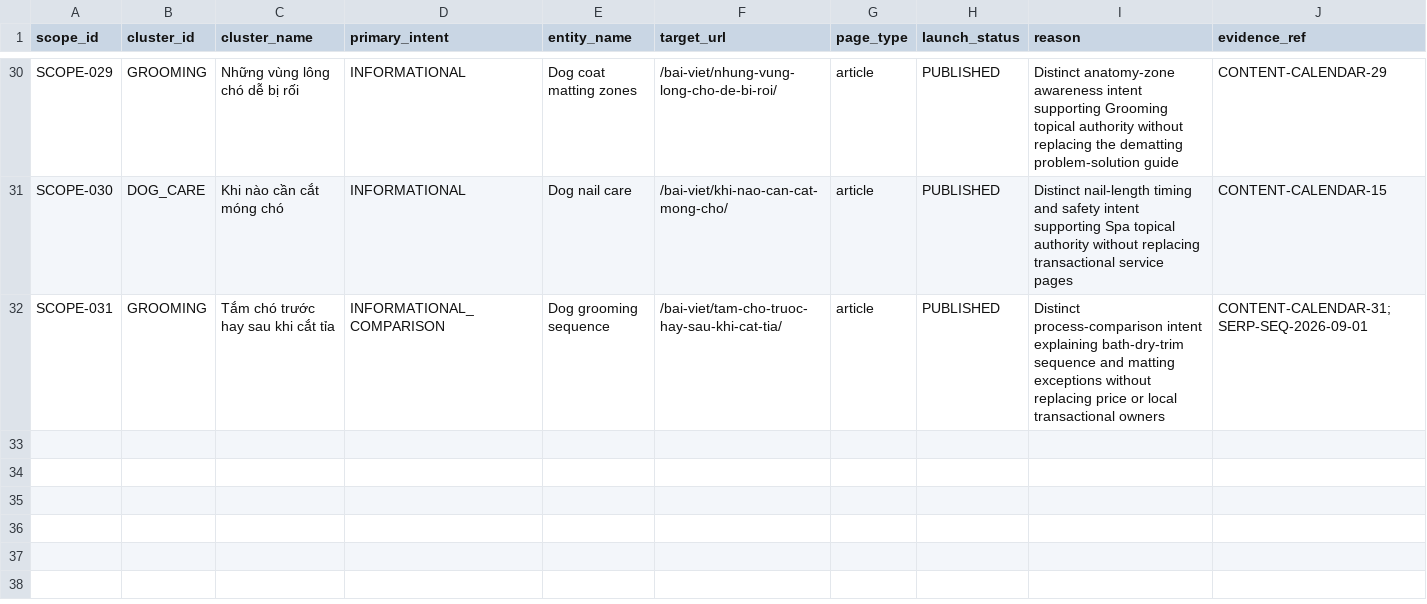
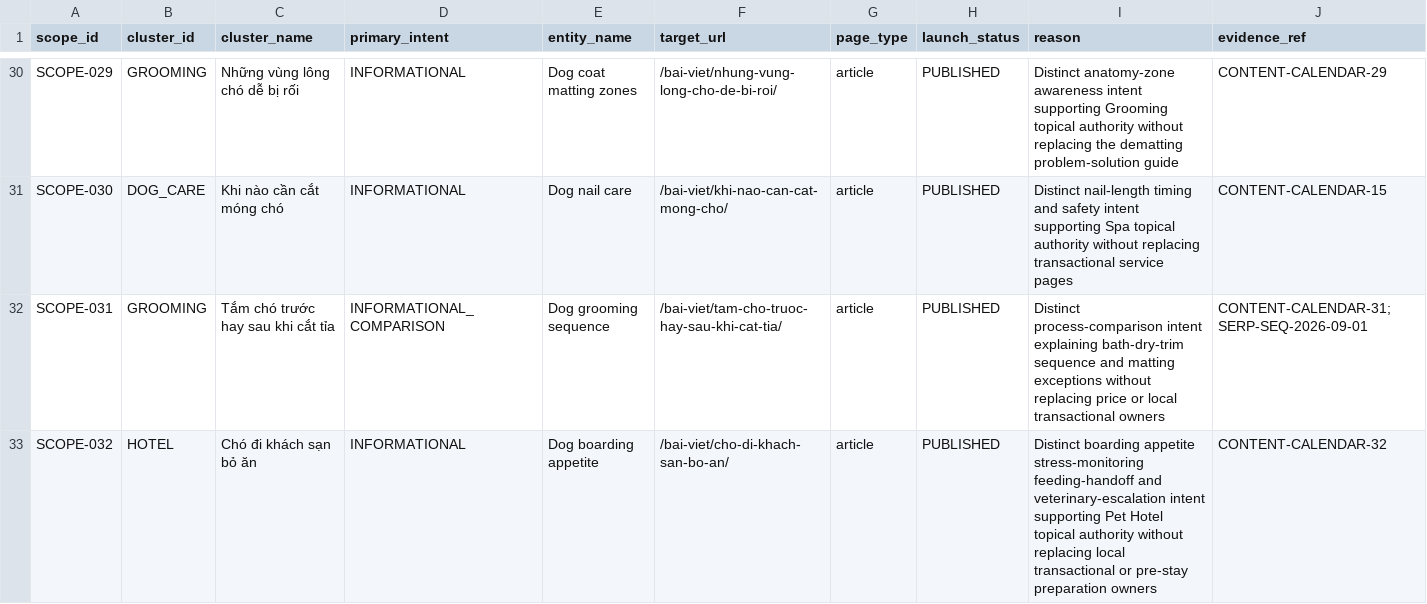
Before and after one commit to capquangfptminhlh/mimi, a CSV file: .website-os/evidence/project-scope-matrix.csv, drawn as a sheet; only a part is shown, gaps mark what is left out.

Commit message:
seo: register dog hotel appetite scope

```diff
--- a/.website-os/evidence/project-scope-matrix.csv
+++ b/.website-os/evidence/project-scope-matrix.csv
@@ -32 +32,2 @@ SCOPE-030,DOG_CARE,Khi nào cần cắt móng chó,INFORMATIONAL,Dog nail care,/
 SCOPE-031,GROOMING,Tắm chó trước hay sau khi cắt tỉa,INFORMATIONAL_COMPARISON,Dog grooming sequence,/bai-viet/tam-cho-truoc-hay-sau-khi-cat-tia/,article,PUBLISHED,Distinct process-comparison intent explaining bath-dry-trim sequence and matting exceptions without replacing price or local transactional owners,CONTENT-CALENDAR-31;SERP-SEQ-2026-09-01
+SCOPE-032,HOTEL,Chó đi khách sạn bỏ ăn,INFORMATIONAL,Dog boarding appetite,/bai-viet/cho-di-khach-san-bo-an/,article,PUBLISHED,Distinct boarding appetite stress-monitoring feeding-handoff and veterinary-escalation intent supporting Pet Hotel topical authority without replacing local transactional or pre-stay preparation owners,CONTENT-CALENDAR-32
```
